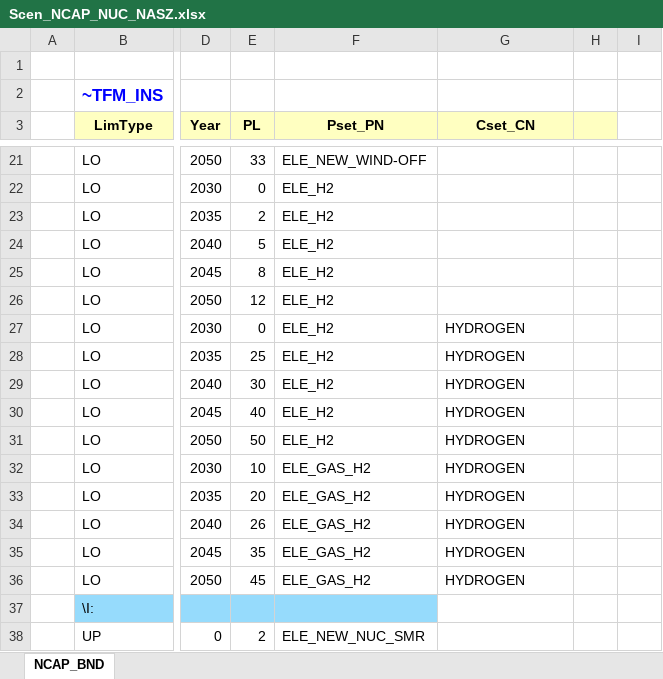
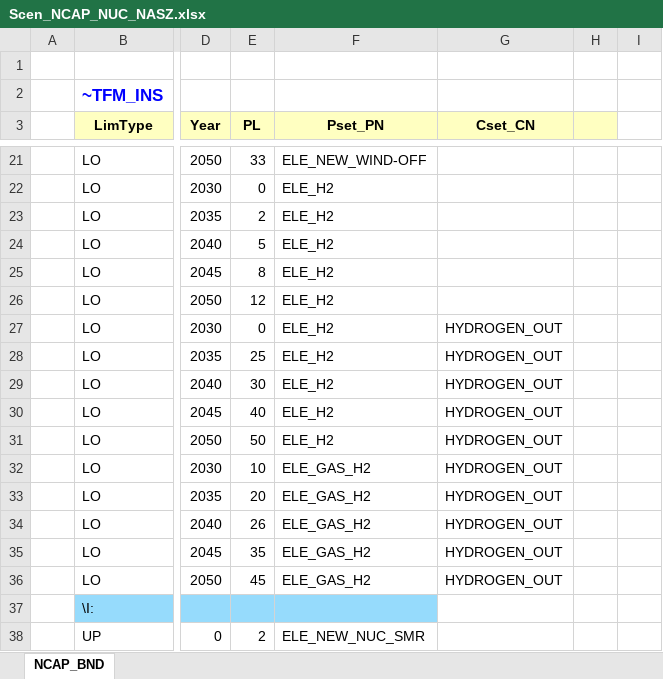
Before and after one commit to BFligier/Projekt, an Excel workbook: SuppXLS/Scen_NCAP_NUC_NASZ.xlsx, sheet NCAP_BND, drawn as a sheet; only a part is shown, gaps mark what is left out; values as stored, in another font and other column widths than the file's, no borders; the diff names each change by its address in the sheet, - before the commit and + after, or states it on an @@ line.

Commit message:
Add files via upload

```diff
--- a/SuppXLS/Scen_NCAP_NUC_NASZ.xlsx (sheet NCAP_BND)
+++ b/SuppXLS/Scen_NCAP_NUC_NASZ.xlsx (sheet NCAP_BND)
-G27:G36 (Cset_CN): HYDROGEN
+G27:G36 (Cset_CN): HYDROGEN_OUT
```
